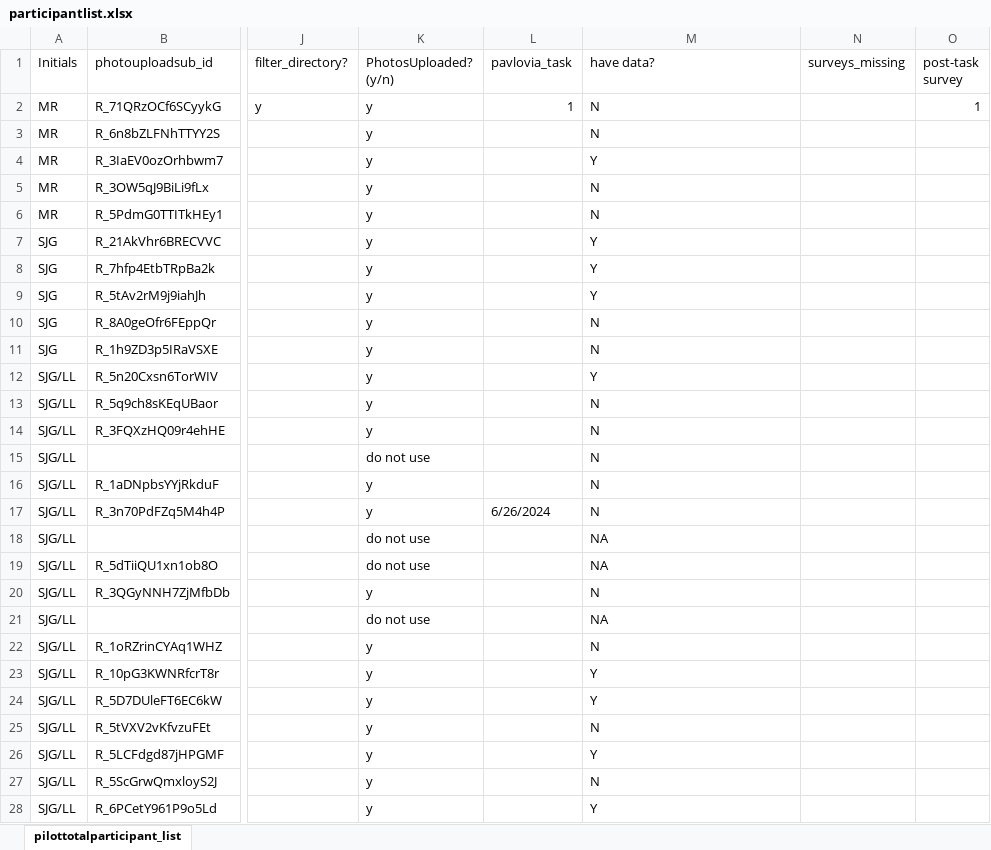
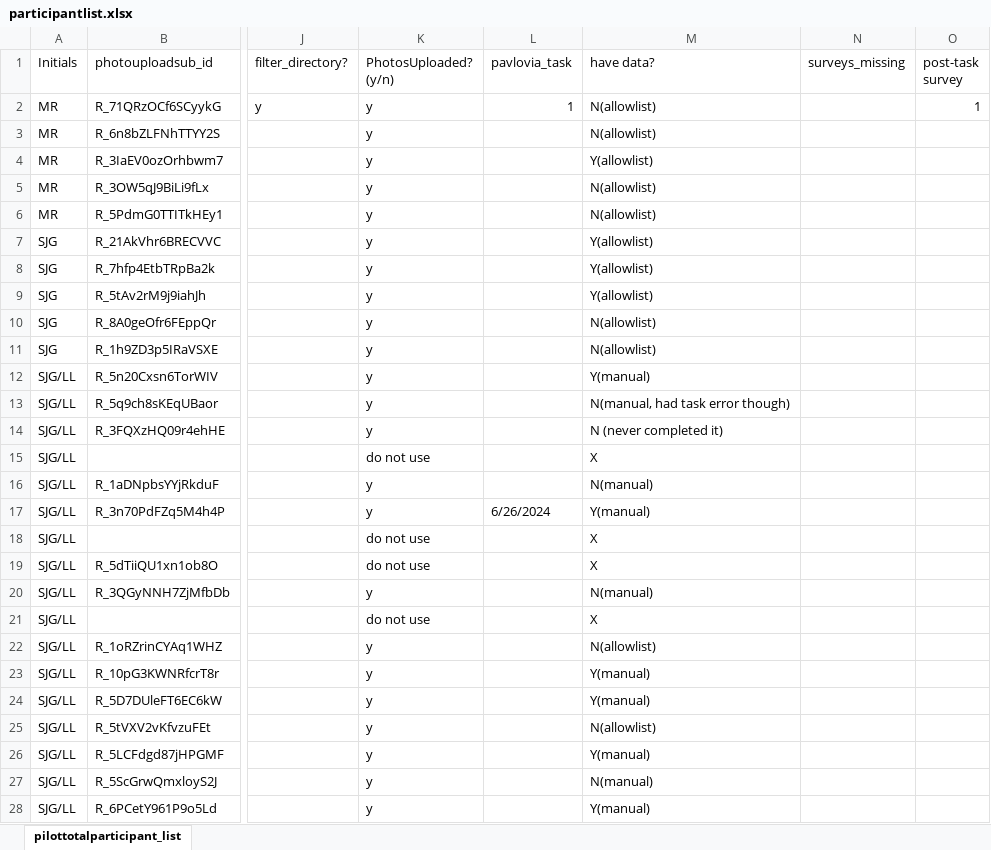
Before and after one commit to fareri-lab/WTP_Rejection_Choice_Pub, an Excel workbook: participantlist.xlsx, sheet pilottotalparticipant_list, drawn as a sheet; only a part is shown, gaps mark what is left out; values as stored, in another font and other column widths than the file's, no cell formats; the diff covers the shown part only; the diff names each change by its address in the sheet, - before the commit and + after, or states it on an @@ line.

Commit message:
added_distributionmethod_toparticipantlist_JD

```diff
--- a/participantlist.xlsx (sheet pilottotalparticipant_list)
+++ b/participantlist.xlsx (sheet pilottotalparticipant_list)
-M2:M3 (have data?): N
+M2:M3 (have data?): N(allowlist)
-M4 (have data?): Y
+M4 (have data?): Y(allowlist)
-M5:M6 (have data?): N
+M5:M6 (have data?): N(allowlist)
-M7:M9 (have data?): Y
+M7:M9 (have data?): Y(allowlist)
-M10:M11 (have data?): N
+M10:M11 (have data?): N(allowlist)
-M12 (have data?): Y
+M12 (have data?): Y(manual)
-M13 (have data?): N
+M13 (have data?): N(manual, had task error though)
-M14 (have data?): N
+M14 (have data?): N (never completed it)
-M15 (have data?): N
+M15 (have data?): X
-M16 (have data?): N
+M16 (have data?): N(manual)
-M17 (have data?): N
+M17 (have data?): Y(manual)
-M18:M19 (have data?): NA
+M18:M19 (have data?): X
-M20 (have data?): N
+M20 (have data?): N(manual)
-M21 (have data?): NA
+M21 (have data?): X
-M22 (have data?): N
+M22 (have data?): N(allowlist)
-M23:M24 (have data?): Y
+M23:M24 (have data?): Y(manual)
-M25 (have data?): N
+M25 (have data?): N(allowlist)
-M26 (have data?): Y
+M26 (have data?): Y(manual)
-M27 (have data?): N
+M27 (have data?): N(manual)
-M28 (have data?): Y
+M28 (have data?): Y(manual)
```
Also changed, not shown: 19 edited cells elsewhere in this sheet, cell formats.
